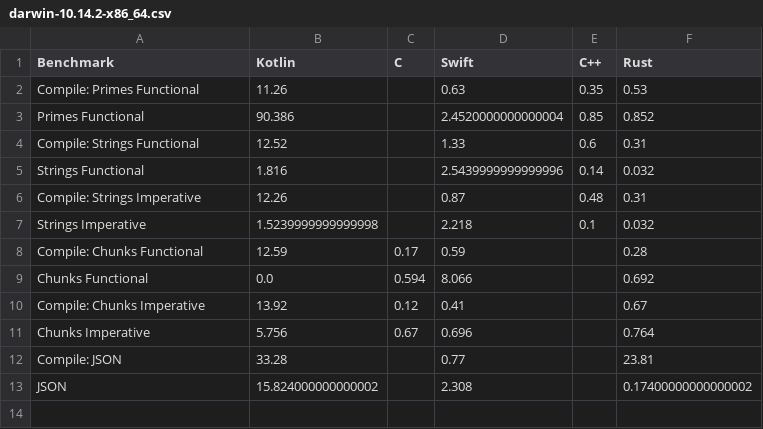
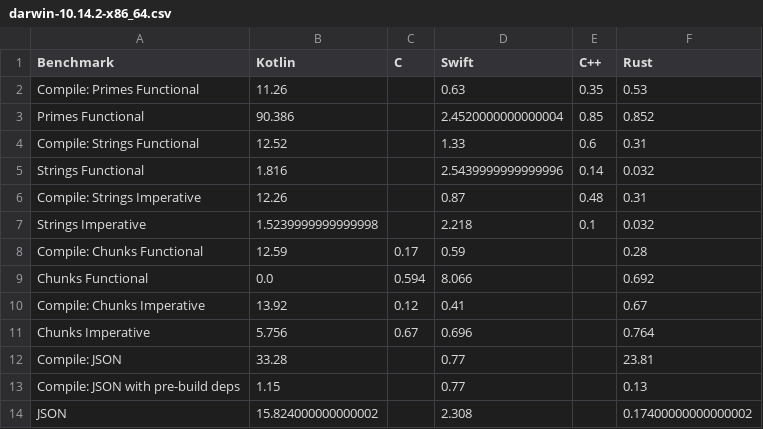
Before and after one commit to terhechte/crossplatform-language-benchmarks, a CSV file: benches/darwin-10.14.2-x86_64.csv, drawn as a sheet; the diff names each change by its address in the sheet, - before the commit and + after, or states it on an @@ line.

Commit message:
added compile time with pre-build dependencies target

```diff
--- a/benches/darwin-10.14.2-x86_64.csv
+++ b/benches/darwin-10.14.2-x86_64.csv
+row 13: Compile: JSON with pre-build deps | 1.15 |  | 0.77 |  | 0.13
```
